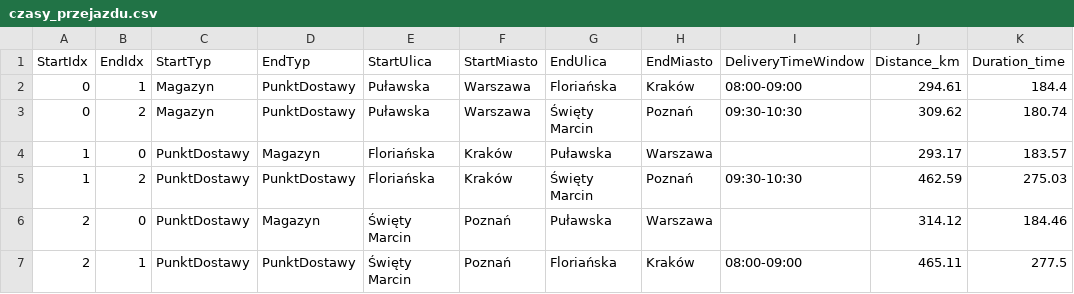
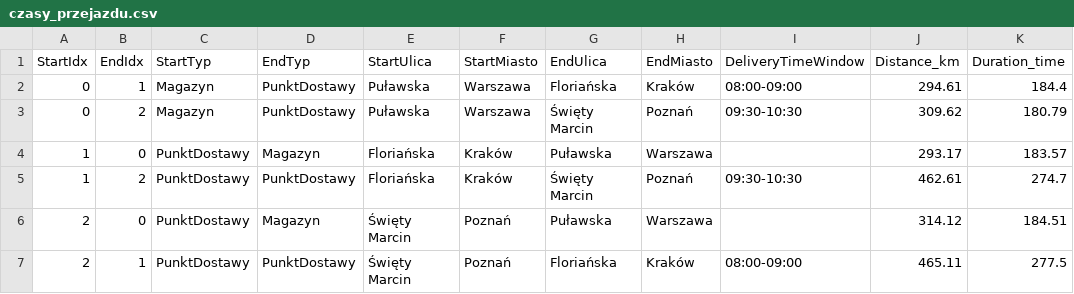
Before and after one commit to kubalubonski/VRP_app, a CSV file: wwwroot/czasy_przejazdu.csv, drawn as a sheet.

Commit message:
a lot od new changes (ad heuristics, SA, data_generetion, cost function)

```diff
--- a/wwwroot/czasy_przejazdu.csv
+++ b/wwwroot/czasy_przejazdu.csv
@@ -2,6 +2,6 @@ StartIdx,EndIdx,StartTyp,EndTyp,StartUlica,StartMiasto,EndUlica,EndMiasto,Delive
 0,1,Magazyn,PunktDostawy,Puławska,Warszawa,Floriańska,Kraków,08:00-09:00,294.61,184.4
-0,2,Magazyn,PunktDostawy,Puławska,Warszawa,Święty Marcin,Poznań,09:30-10:30,309.62,180.74
+0,2,Magazyn,PunktDostawy,Puławska,Warszawa,Święty Marcin,Poznań,09:30-10:30,309.62,180.79
 1,0,PunktDostawy,Magazyn,Floriańska,Kraków,Puławska,Warszawa,,293.17,183.57
-1,2,PunktDostawy,PunktDostawy,Floriańska,Kraków,Święty Marcin,Poznań,09:30-10:30,462.59,275.03
-2,0,PunktDostawy,Magazyn,Święty Marcin,Poznań,Puławska,Warszawa,,314.12,184.46
+1,2,PunktDostawy,PunktDostawy,Floriańska,Kraków,Święty Marcin,Poznań,09:30-10:30,462.61,274.7
+2,0,PunktDostawy,Magazyn,Święty Marcin,Poznań,Puławska,Warszawa,,314.12,184.51
 2,1,PunktDostawy,PunktDostawy,Święty Marcin,Poznań,Floriańska,Kraków,08:00-09:00,465.11,277.5
```
Also changed, not shown: wwwroot/czasy_scenariusze.csv, 30 other files.
